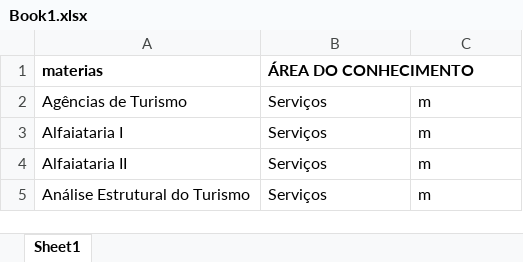
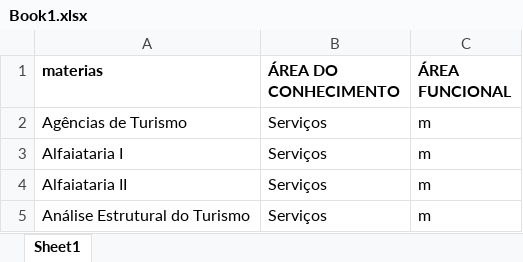
Before and after one commit to Antonioarf/blox, an Excel workbook: excel/Book1.xlsx, sheet Sheet1, drawn as a sheet; only a part is shown; values as stored, in another font and other column widths than the file's, no borders; the diff names each change by its address in the sheet, - before the commit and + after, or states it on an @@ line.

Commit message:
vfd

```diff
--- a/excel/Book1.xlsx (sheet Sheet1)
+++ b/excel/Book1.xlsx (sheet Sheet1)
-C1: (empty)
+C1: ÁREA FUNCIONAL
```
